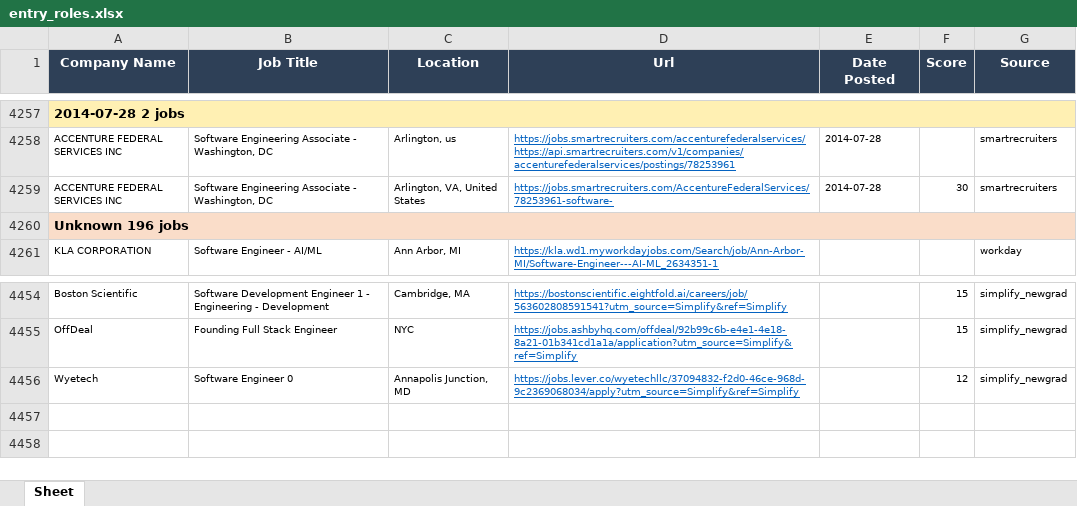
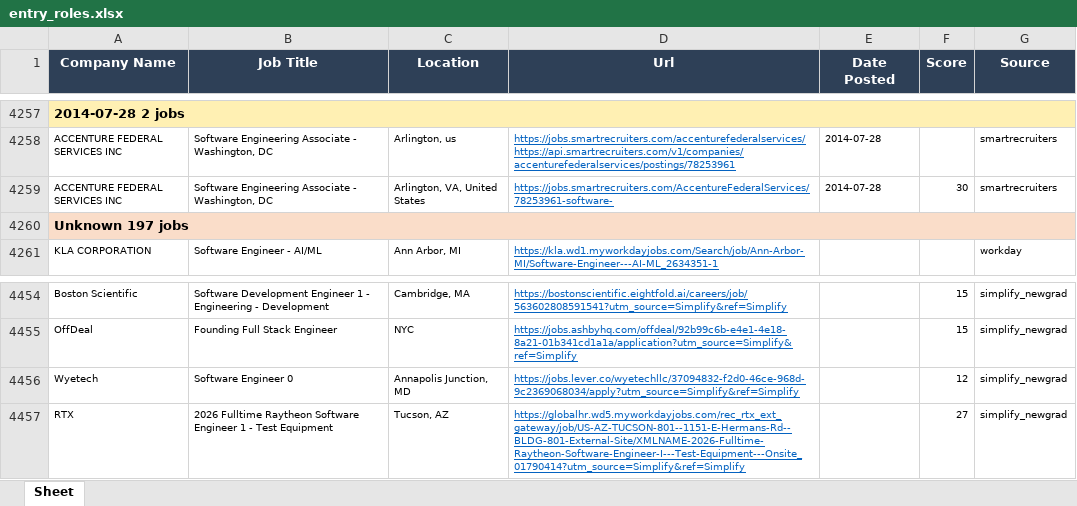
Before and after one commit to egnyani/srx-ent-role-xf, an Excel workbook: output/entry_roles.xlsx, sheet Sheet, drawn as a sheet; only a part is shown, gaps mark what is left out; values as stored, in another font and other column widths than the file's, no borders; the diff names each change by its address in the sheet, - before the commit and + after, or states it on an @@ line.

```diff
--- a/output/entry_roles.xlsx (sheet Sheet)
+++ b/output/entry_roles.xlsx (sheet Sheet)
-A4260 (Company Name): Unknown 196 jobs
+A4260 (Company Name): Unknown 197 jobs
+row 4457: RTX | 2026 Fulltime Raytheon Software Engineer 1 - Test Equipment | Tucson, AZ | https://globalhr.wd5.myworkdayjobs.com/rec_rtx_ext_gateway/job/US-AZ-TUCSON-801--1151-E-Hermans-Rd--BLDG-801-External-Site/XMLNAME-2026-Fulltime-Raytheon-Software-Engineer-I---Test-Equipment---Onsite_01790414?utm_source=Simplify&ref=Simplify |  | 27 | simplify_newgrad
```
Also changed, not shown: 2 other files.
